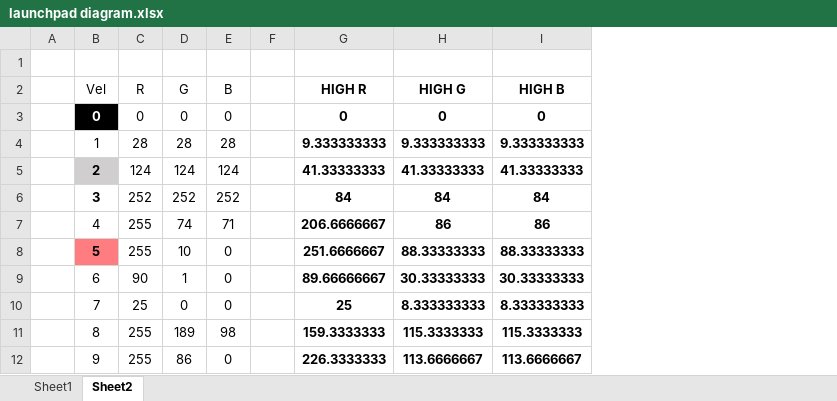
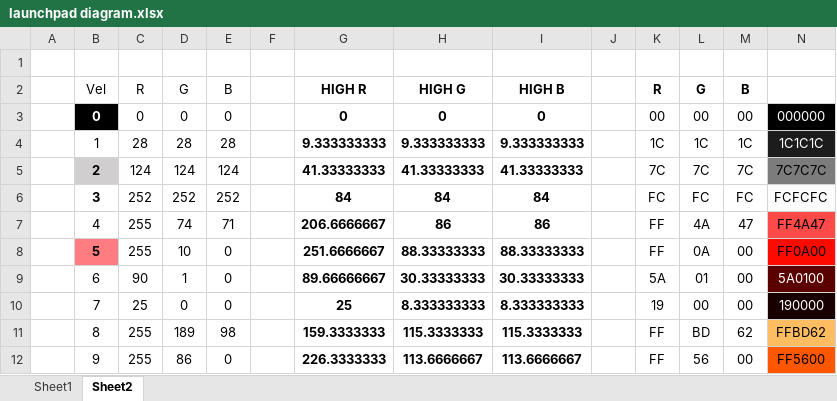
Before and after one commit to xhamyd/launchpad-colors, an Excel workbook: launchpad diagram.xlsx, sheet Sheet2, drawn as a sheet; only a part is shown; values as stored, in another font and other column widths than the file's, no borders; conditional formats not drawn; the diff names each change by its address in the sheet, - before the commit and + after, or states it on an @@ line.

Commit message:
Update launchpad diagram.xlsx
Adding colors to .xlsx sheet

```diff
--- a/launchpad diagram.xlsx (sheet Sheet2)
+++ b/launchpad diagram.xlsx (sheet Sheet2)
+column J, empty
+column K, rows 2-12: R | 00 | 1C | 7C | FC | FF | FF | 5A | 19 | FF | FF
+column L, rows 2-12: G | 00 | 1C | 7C | FC | 4A | 0A | 01 | 00 | BD | 56
+column M, rows 2-12: B | 00 | 1C | 7C | FC | 47 | 00 | 00 | 00 | 62 | 00
+column N, rows 3-12: 000000 | 1C1C1C | 7C7C7C | FCFCFC | FF4A47 | FF0A00 | 5A0100 | 190000 | FFBD62 | FF5600
```
